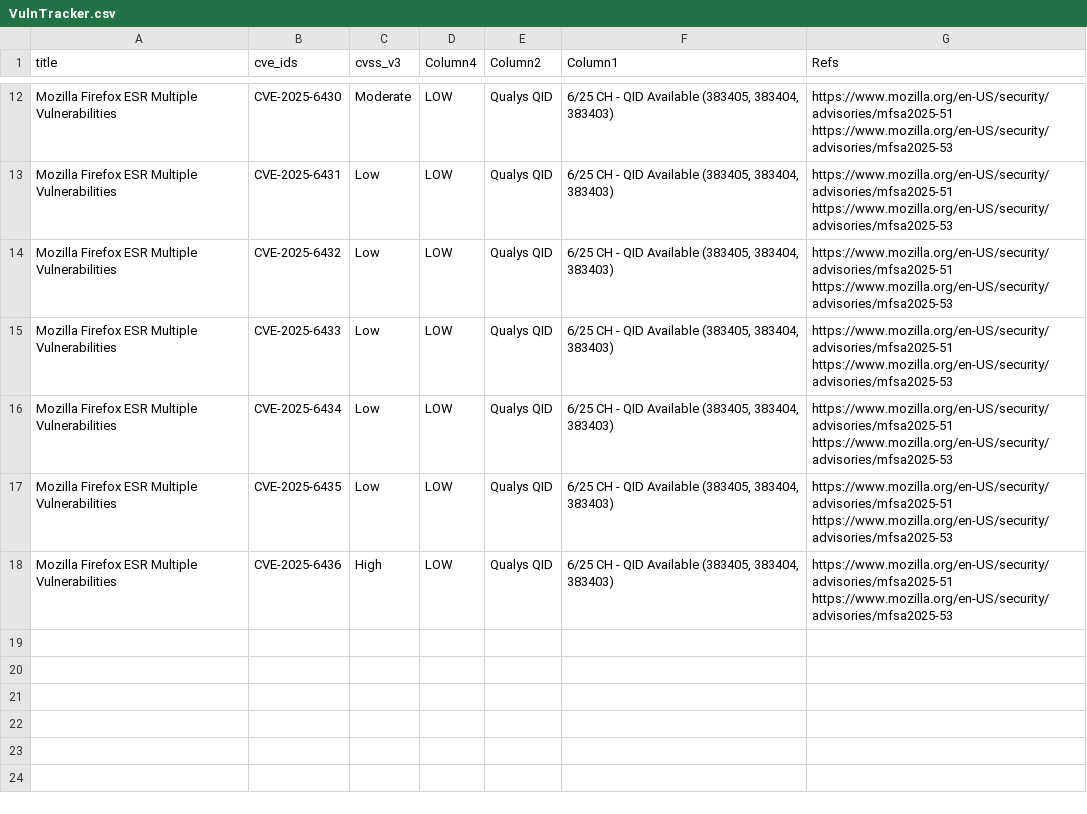
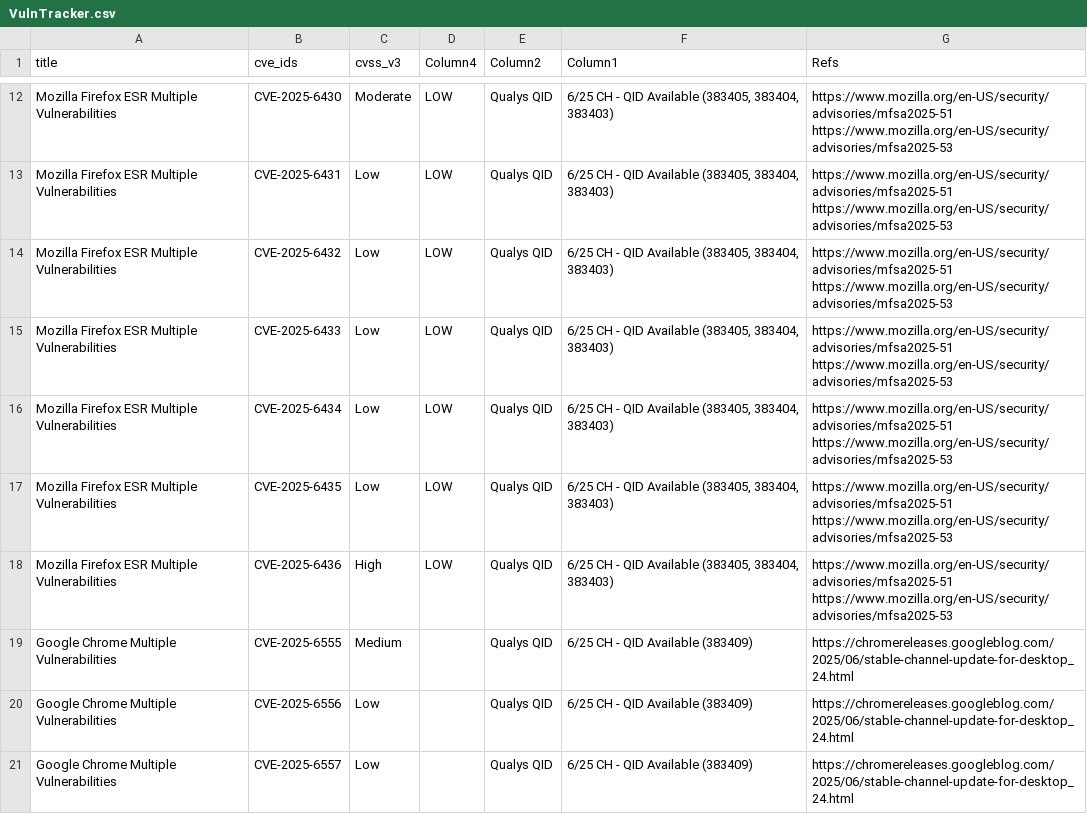
Before and after one commit to SimminsVuln/temprepo, a CSV file: VulnTracker.csv, drawn as a sheet; only a part is shown, gaps mark what is left out.

Commit message:
Add files via upload

```diff
--- a/VulnTracker.csv
+++ b/VulnTracker.csv
@@ -30 +30,4 @@ Mozilla Firefox ESR Multiple Vulnerabilities,CVE-2025-6436,High,LOW,Qualys QID,"
 https://www.mozilla.org/en-US/security/advisories/mfsa2025-53"
+Google Chrome Multiple Vulnerabilities,CVE-2025-6555,Medium,,Qualys QID,6/25 CH - QID Available (383409),https://chromereleases.googleblog.com/2025/06/stable-channel-update-for-desktop_24.html
+Google Chrome Multiple Vulnerabilities,CVE-2025-6556,Low,,Qualys QID,6/25 CH - QID Available (383409),https://chromereleases.googleblog.com/2025/06/stable-channel-update-for-desktop_24.html
+Google Chrome Multiple Vulnerabilities,CVE-2025-6557,Low,,Qualys QID,6/25 CH - QID Available (383409),https://chromereleases.googleblog.com/2025/06/stable-channel-update-for-desktop_24.html
```
